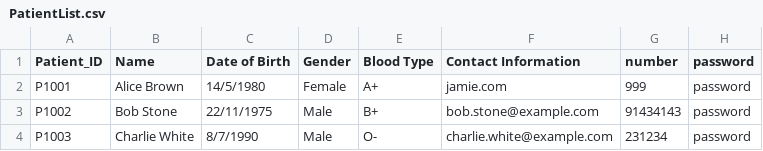
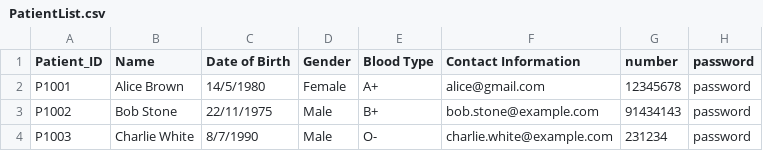
Before and after one commit to whoistotus/SC2002-HMS-Group-5, a CSV file: data/PatientList.csv, drawn as a sheet.

```diff
--- a/data/PatientList.csv
+++ b/data/PatientList.csv
@@ -1,3 +1,3 @@
 Patient_ID,Name,Date of Birth,Gender,Blood Type,Contact Information,number,password
-P1001,Alice Brown,14/5/1980,Female,A+,jamie.com,999,password
+P1001,Alice Brown,14/5/1980,Female,A+,alice@gmail.com,12345678,password
 P1002,Bob Stone,22/11/1975,Male,B+,bob.stone@example.com,91434143,password
```
Also changed, not shown: data/Appointments.csv, data/MedicalRecords.csv, 1 other file.
